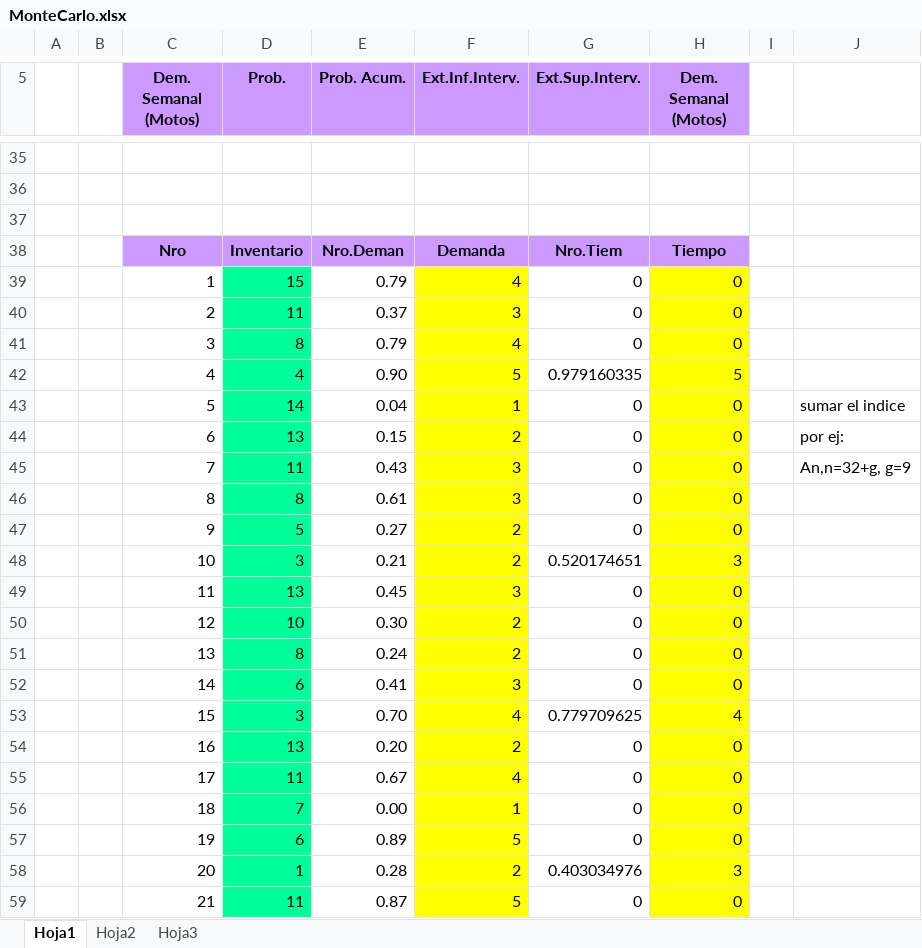
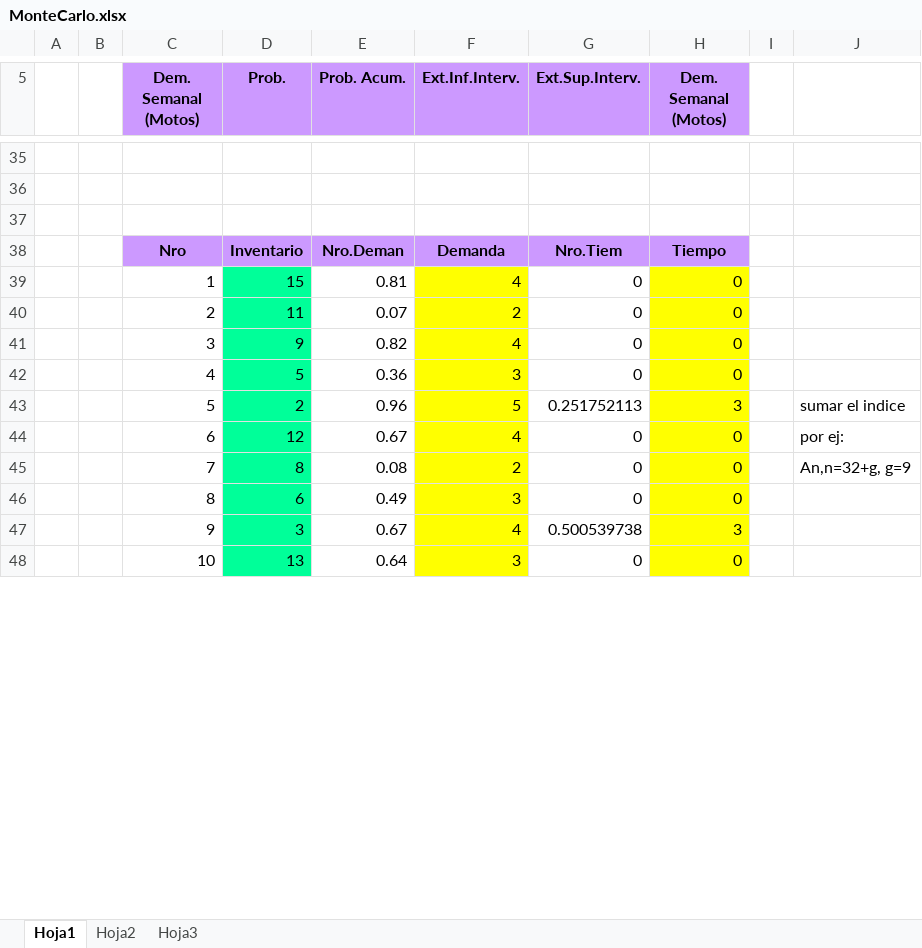
Before and after one commit to vito-dante/empezando-con-git, an Excel workbook: MonteCarlo/MonteCarlo.xlsx, sheet Hoja1, drawn as a sheet; only a part is shown, gaps mark what is left out; values as stored, in another font and other column widths than the file's, no borders; charts and pictures not drawn; removed rows and columns are numbered as before the commit, all else as after; the diff covers the shown part only; the diff names each change by its address in the sheet, - before the commit and + after, or states it on an @@ line.

```diff
--- a/MonteCarlo/MonteCarlo.xlsx (sheet Hoja1)
+++ b/MonteCarlo/MonteCarlo.xlsx (sheet Hoja1)
-E39 (Prob. Acum.): 0.79
+E39 (Prob. Acum.): 0.81
-E40 (Prob. Acum.): 0.37
+E40 (Prob. Acum.): 0.07
-F40 (Ext.Inf.Interv.): 3
+F40 (Ext.Inf.Interv.): 2
-D41 (Prob.): 8
+D41 (Prob.): 9
-E41 (Prob. Acum.): 0.79
+E41 (Prob. Acum.): 0.82
-row 42:  |  | 4 | 4 | 0.90 | 5 | 0.979160335 | 5
-row 43:  |  | 5 | 14 | 0.04 | 1 | 0 | 0 |  | sumar el indice
+row 42:  |  | 4 | 5 | 0.36 | 3 | 0 | 0
+row 43:  |  | 5 | 2 | 0.96 | 5 | 0.251752113 | 3 |  | sumar el indice
-D44 (Prob.): 13
+D44 (Prob.): 12
-E44 (Prob. Acum.): 0.15
+E44 (Prob. Acum.): 0.67
-F44 (Ext.Inf.Interv.): 2
+F44 (Ext.Inf.Interv.): 4
-D45 (Prob.): 11
+D45 (Prob.): 8
-E45 (Prob. Acum.): 0.43
+E45 (Prob. Acum.): 0.08
-F45 (Ext.Inf.Interv.): 3
+F45 (Ext.Inf.Interv.): 2
-D46 (Prob.): 8
+D46 (Prob.): 6
-E46 (Prob. Acum.): 0.61
+E46 (Prob. Acum.): 0.49
-row 47:  |  | 9 | 5 | 0.27 | 2 | 0 | 0
-row 48:  |  | 10 | 3 | 0.21 | 2 | 0.520174651 | 3
+row 47:  |  | 9 | 3 | 0.67 | 4 | 0.500539738 | 3
-C48 (Dem. Semanal (Motos)): 11
+C48 (Dem. Semanal (Motos)): 10
-E48 (Prob. Acum.): 0.45
+E48 (Prob. Acum.): 0.64
-row 50:  |  | 12 | 10 | 0.30 | 2 | 0 | 0
-row 51:  |  | 13 | 8 | 0.24 | 2 | 0 | 0
-row 52:  |  | 14 | 6 | 0.41 | 3 | 0 | 0
-row 53:  |  | 15 | 3 | 0.70 | 4 | 0.779709625 | 4
-row 54:  |  | 16 | 13 | 0.20 | 2 | 0 | 0
-row 55:  |  | 17 | 11 | 0.67 | 4 | 0 | 0
-row 56:  |  | 18 | 7 | 0.00 | 1 | 0 | 0
-row 57:  |  | 19 | 6 | 0.89 | 5 | 0 | 0
-row 58:  |  | 20 | 1 | 0.28 | 2 | 0.403034976 | 3
-row 59:  |  | 21 | 11 | 0.87 | 5 | 0 | 0
```
Also changed, not shown: 17 added rows, 6 removed rows and 23 edited cells elsewhere in this sheet, formulas that keep their value, charts or pictures, 1 other file.
